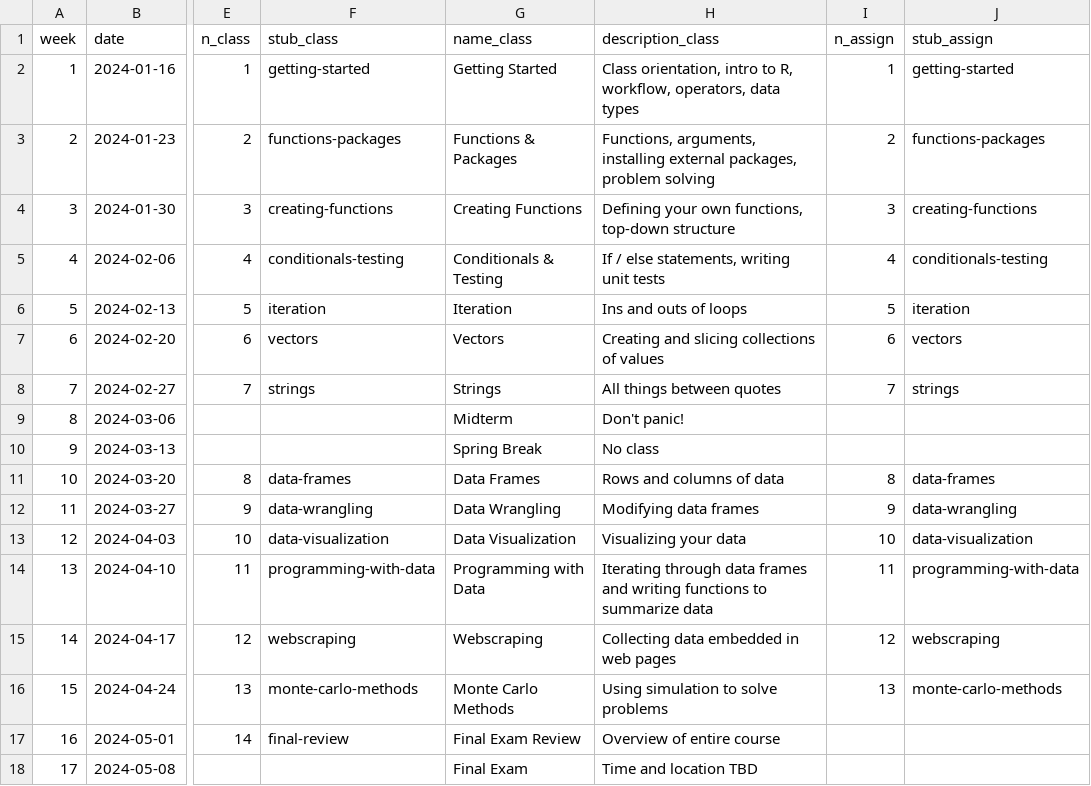
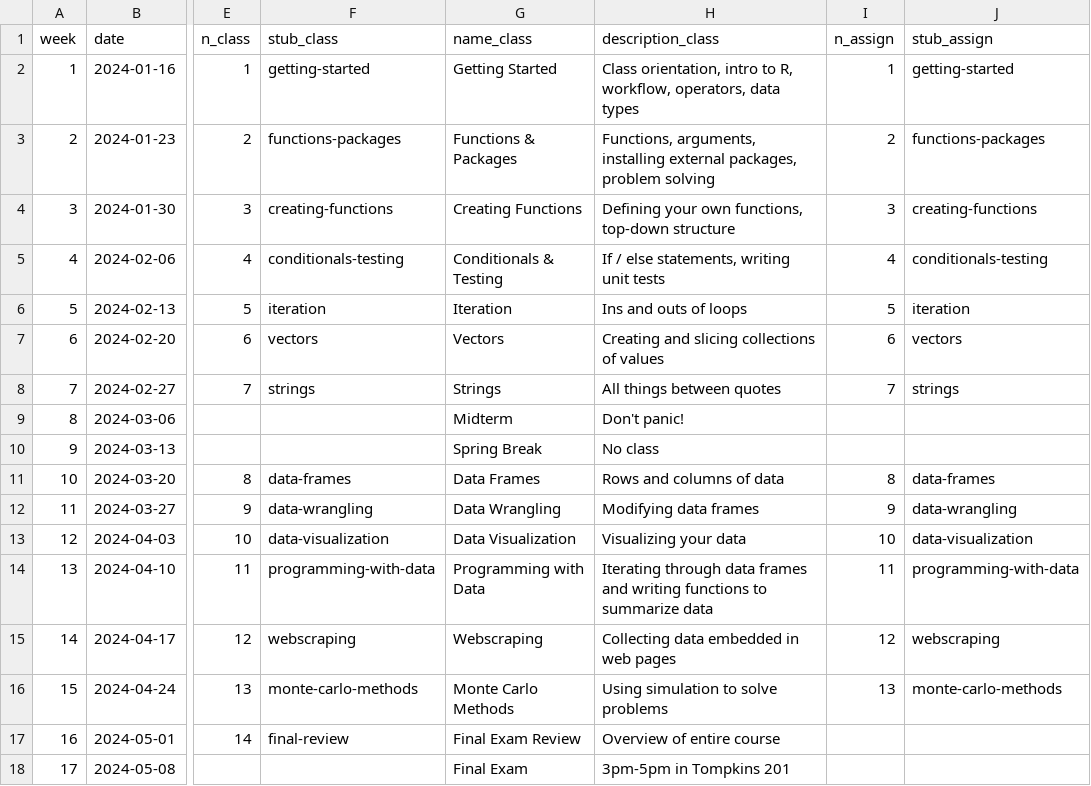
Before and after one commit to emse-p4a-gwu/2025-Spring, a CSV file: schedule.csv, drawn as a sheet; only a part is shown, gaps mark what is left out; the diff names each change by its address in the sheet, - before the commit and + after, or states it on an @@ line.

Commit message:
Update schedule.csv

```diff
--- a/schedule.csv
+++ b/schedule.csv
-H18 (description_class): Time and location TBD
+H18 (description_class): 3pm-5pm in Tompkins 201
```
